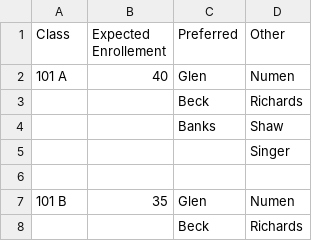
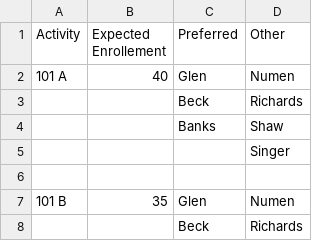
Before and after one commit to catlewin/GeneticAlgorithms, a CSV file: class database/activities.csv (was class database/classes.csv), drawn as a sheet; only a part is shown.

```diff
--- a/class database/classes.csv
+++ b/class database/activities.csv
@@ -1,2 +1,2 @@
-Class,Expected Enrollement,Preferred,Other
+Activity,Expected Enrollement,Preferred,Other
 101 A,40,Glen,Numen
```
Also changed, not shown: 5 other files.
